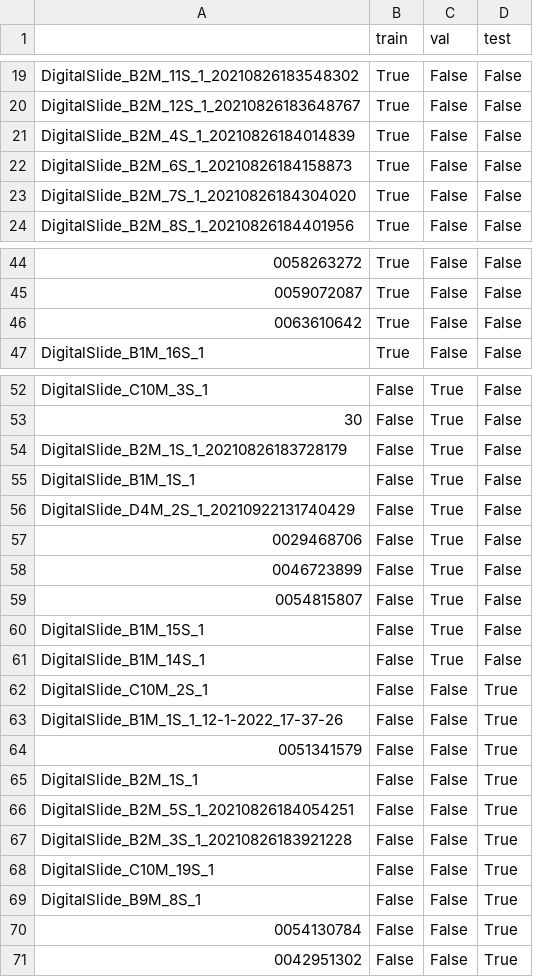
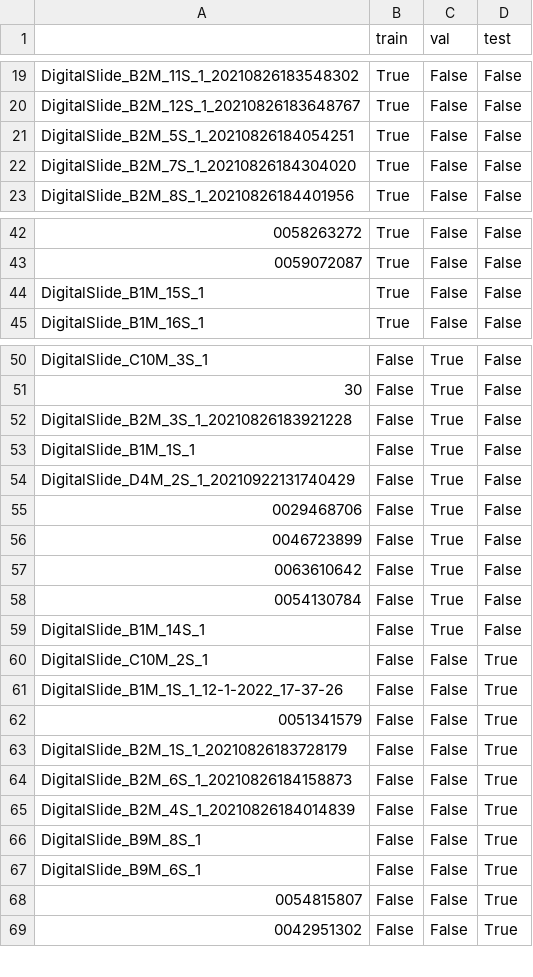
Before and after one commit to andrew-weisman/clam_analysis, a CSV file: splits/idibell_100/splits_0_bool.csv, drawn as a sheet; only a part is shown, gaps mark what is left out; removed rows and columns are numbered as before the commit, all else as after; the diff covers the shown part only; the diff names each change by its address in the sheet, - before the commit and + after, or states it on an @@ line.

Commit message:
Run up to training step on 69 image set, possibly missing one image missing .dat files that may work this time, but otherwise a complete base set, but this time all theoretically at 41x

```diff
--- a/splits/idibell_100/splits_0_bool.csv
+++ b/splits/idibell_100/splits_0_bool.csv
-A21: DigitalSlide_B2M_4S_1_20210826184014839
+A21: DigitalSlide_B2M_5S_1_20210826184054251
-row 22: DigitalSlide_B2M_6S_1_20210826184158873 | True | False | False
-A44: 0063610642
+A44: DigitalSlide_B1M_15S_1
-A52: DigitalSlide_B2M_1S_1_20210826183728179
+A52: DigitalSlide_B2M_3S_1_20210826183921228
-A57: 0054815807
+A57: 0063610642
-A58: DigitalSlide_B1M_15S_1
+A58: 0054130784
-A63: DigitalSlide_B2M_1S_1
+A63: DigitalSlide_B2M_1S_1_20210826183728179
-A64: DigitalSlide_B2M_5S_1_20210826184054251
+A64: DigitalSlide_B2M_6S_1_20210826184158873
-A65: DigitalSlide_B2M_3S_1_20210826183921228
+A65: DigitalSlide_B2M_4S_1_20210826184014839
-row 68: DigitalSlide_C10M_19S_1 | False | False | True
-A67: 0054130784
+A67: DigitalSlide_B9M_6S_1
+row 68: 0054815807 | False | False | True
```
Also changed, not shown: 1 removed row and 1 edited cell elsewhere in this file, splits/idibell_100/splits_1_bool.csv, splits/idibell_100/splits_2_bool.csv, 19 other files.
